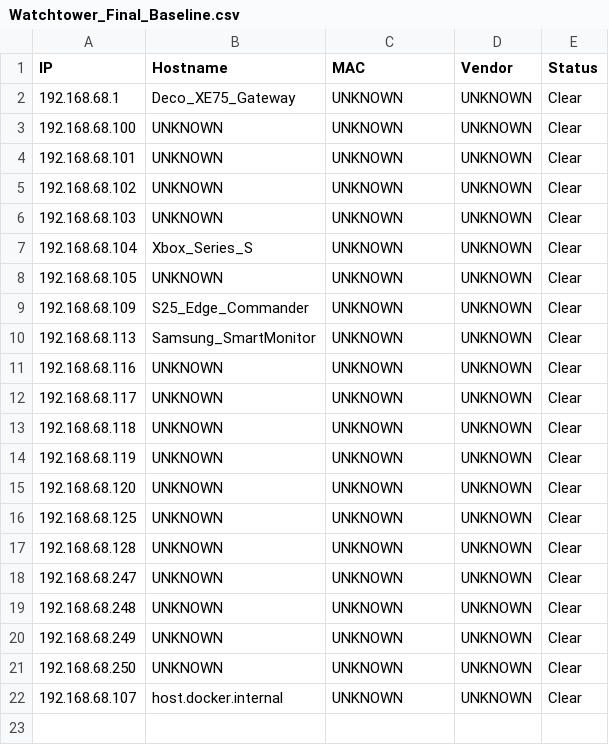
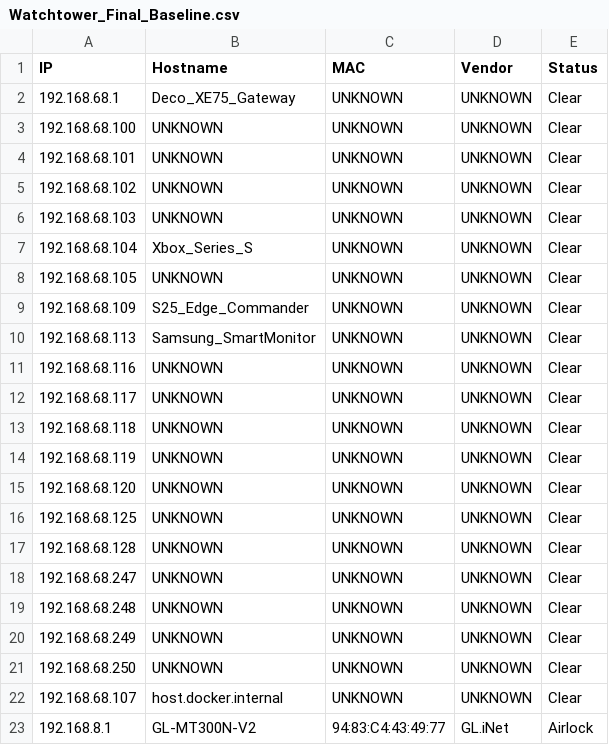
Before and after one commit to KsiSway/Watchtower_Ops, a CSV file: Watchtower_Final_Baseline.csv, drawn as a sheet.

Commit message:
feat: add GL-MT300N-V2 router entry to Watchtower baseline

```diff
--- a/Watchtower_Final_Baseline.csv
+++ b/Watchtower_Final_Baseline.csv
@@ -22 +22,2 @@ IP,Hostname,MAC,Vendor,Status
 192.168.68.107,host.docker.internal,UNKNOWN,UNKNOWN,Clear
+192.168.8.1,GL-MT300N-V2,94:83:C4:43:49:77,GL.iNet,Airlock
```
